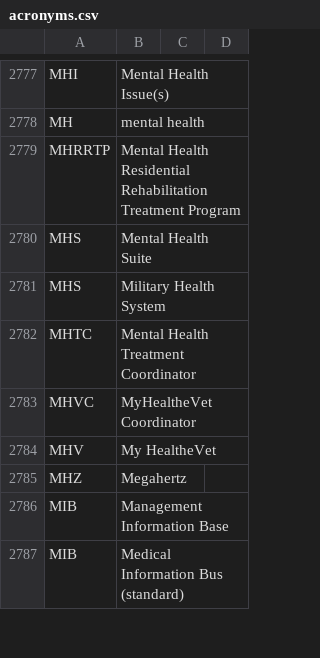
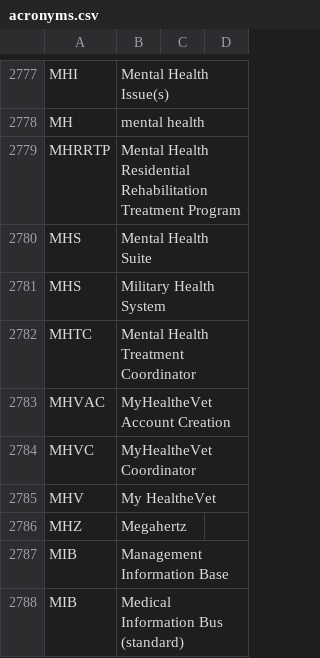
Before and after one commit to department-of-veterans-affairs/acronyms, a CSV file: acronyms.csv, drawn as a sheet; only a part is shown, gaps mark what is left out.

Commit message:
Update acronyms.csv

```diff
--- a/acronyms.csv
+++ b/acronyms.csv
@@ -2782,2 +2782,3 @@ MHS,Military Health System,,
 MHTC,Mental Health Treatment Coordinator,,
+MHVAC, MyHealtheVet Account Creation,,
 MHVC,MyHealtheVet Coordinator,,
```
